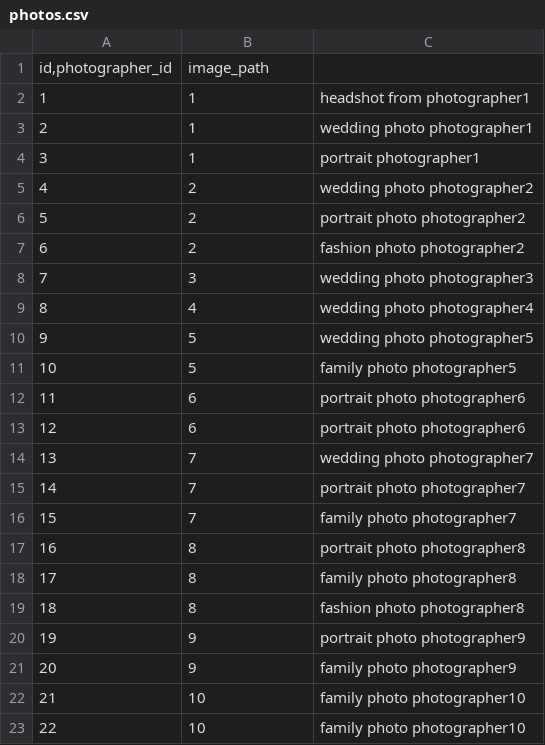
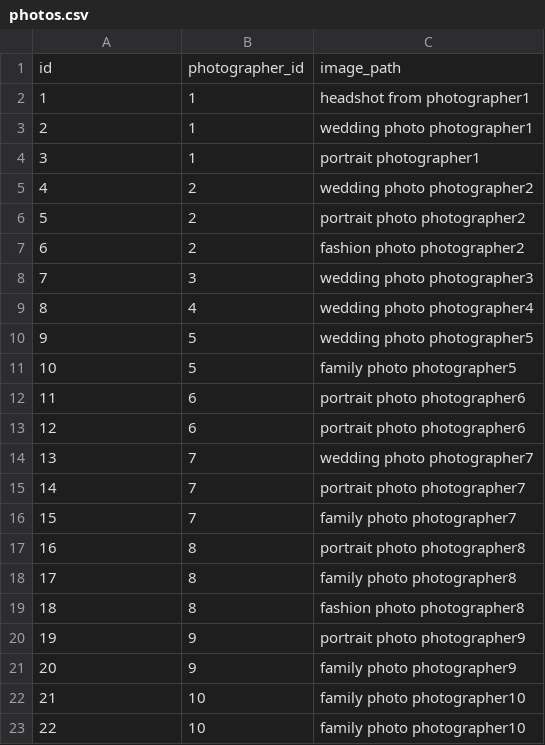
Before and after one commit to zherujiang/photomaster, a CSV file: backend/test_data/photos.csv, drawn as a sheet; removed rows and columns are numbered as before the commit, all else as after; the diff names each change by its address in the sheet, - before the commit and + after, or states it on an @@ line.

```diff
--- a/backend/test_data/photos.csv
+++ b/backend/test_data/photos.csv
-row 1: id,photographer_id | image_path
+row 1: id | photographer_id | image_path
```
Also changed, not shown: 2 other files.
